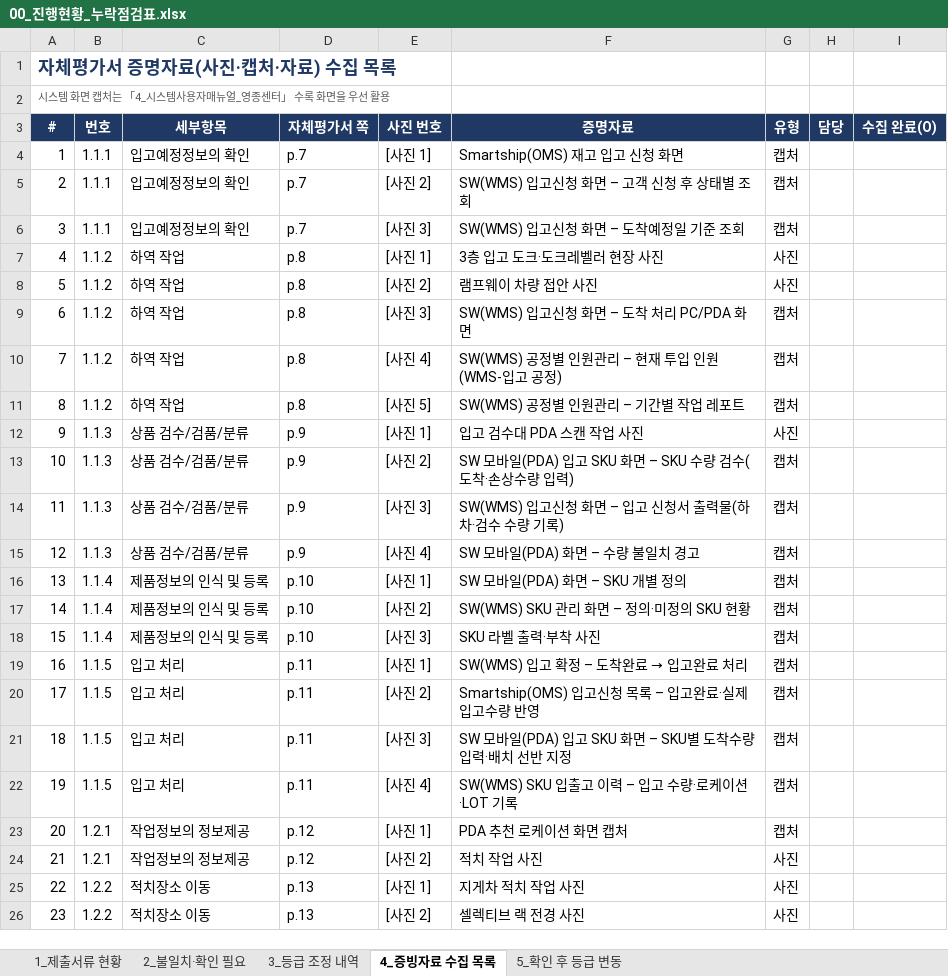
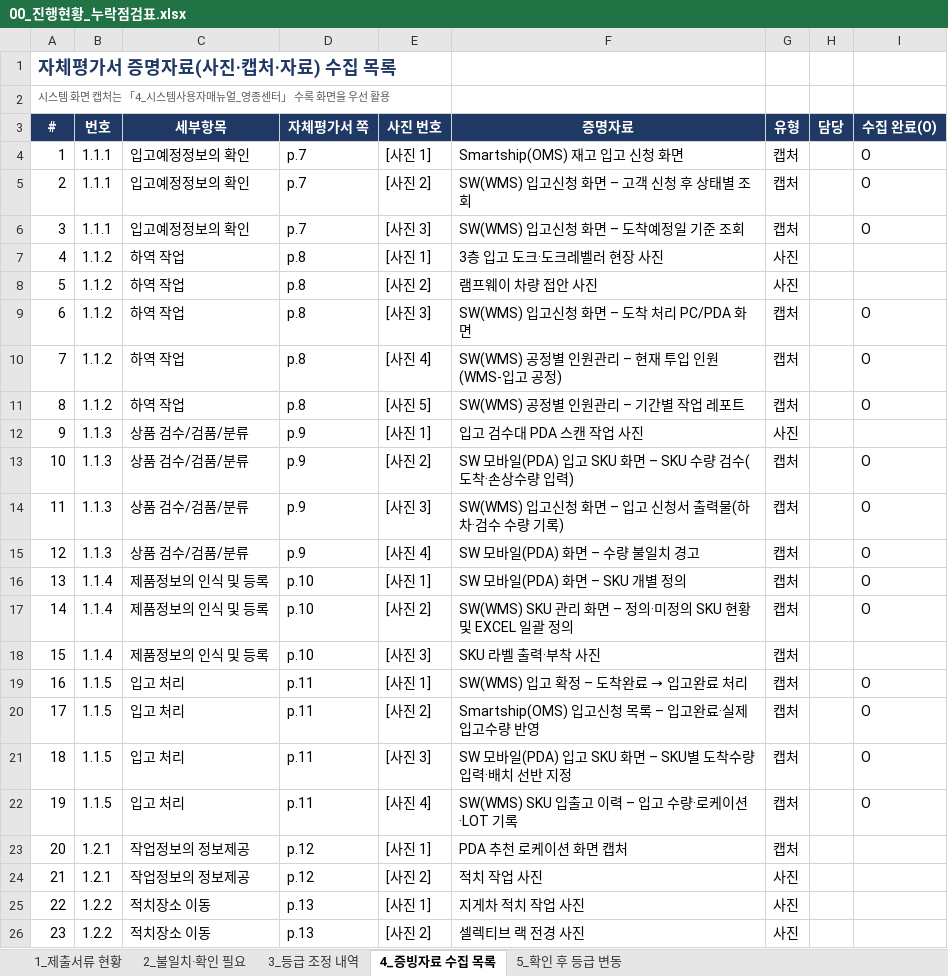
Before and after one commit to Yun-IlHwan/smart-logstics, an Excel workbook: 작성 서류 - yun/00_진행현황_누락점검표.xlsx, sheet 4_증빙자료 수집 목록, drawn as a sheet; only a part is shown; values as stored, in another font and other column widths than the file's, no borders; the diff names each change by its address in the sheet, - before the commit and + after, or states it on an @@ line.

```diff
--- a/작성 서류 - yun/00_진행현황_누락점검표.xlsx (sheet 4_증빙자료 수집 목록)
+++ b/작성 서류 - yun/00_진행현황_누락점검표.xlsx (sheet 4_증빙자료 수집 목록)
-I4:I6 (수집 완료(O)): (empty)
+I4:I6 (수집 완료(O)): O
-I9:I11 (수집 완료(O)): (empty)
+I9:I11 (수집 완료(O)): O
-I13:I17 (수집 완료(O)): (empty)
+I13:I17 (수집 완료(O)): O
-F17 (증명자료): SW(WMS) SKU 관리 화면 – 정의·미정의 SKU 현황
+F17 (증명자료): SW(WMS) SKU 관리 화면 – 정의·미정의 SKU 현황 및 EXCEL 일괄 정의
-I19:I22 (수집 완료(O)): (empty)
+I19:I22 (수집 완료(O)): O
```
Also changed, not shown: 작성 서류 - yun/99_확인필요_목록.xlsx, 8 other files.
